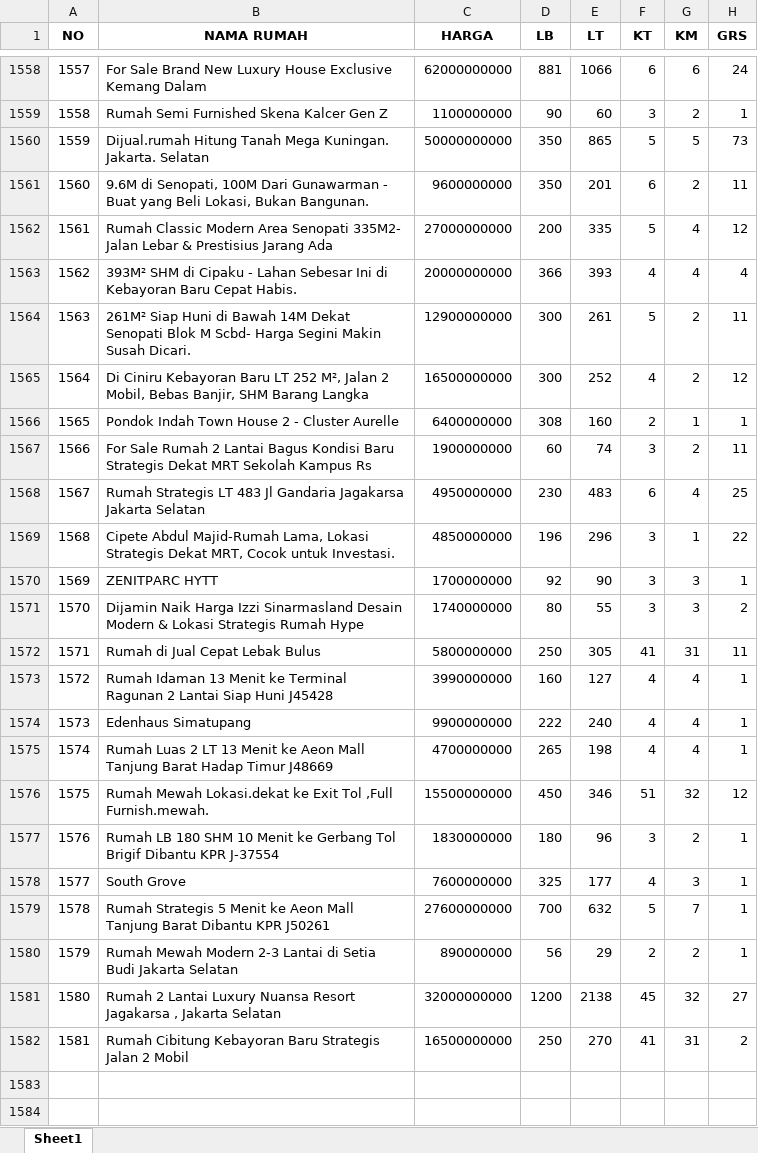
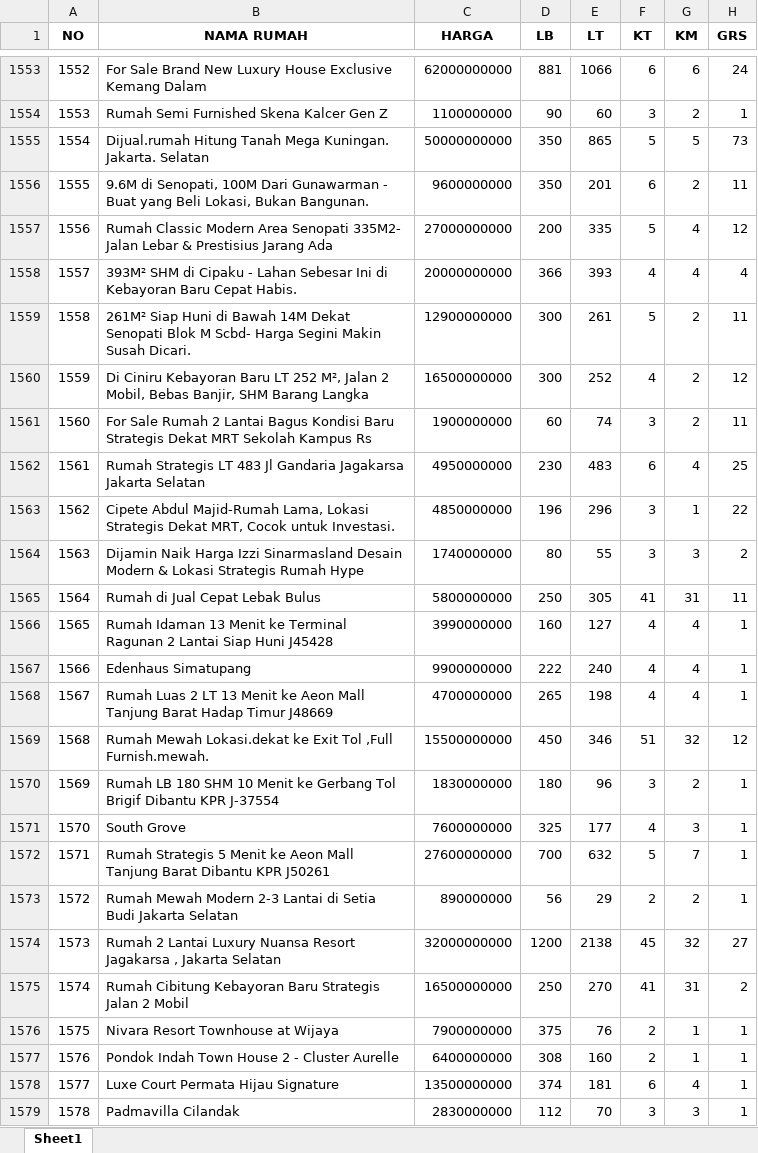
Before and after one commit to barunaxyz/PrediksiHargaRumah, an Excel workbook: data/raw/DATA RUMAH.xlsx, sheet Sheet1, drawn as a sheet; only a part is shown, gaps mark what is left out; values as stored, in another font and other column widths than the file's, no borders; removed rows and columns are numbered as before the commit, all else as after; the diff covers the shown part only; the diff names each change by its address in the sheet, - before the commit and + after, or states it on an @@ line.

```diff
--- a/data/raw/DATA RUMAH.xlsx (sheet Sheet1)
+++ b/data/raw/DATA RUMAH.xlsx (sheet Sheet1)
-A1553 (NO): 1557
+A1553 (NO): 1552
-A1554 (NO): 1558
+A1554 (NO): 1553
-A1555 (NO): 1559
+A1555 (NO): 1554
-A1556 (NO): 1560
+A1556 (NO): 1555
-A1557 (NO): 1561
+A1557 (NO): 1556
-A1558 (NO): 1562
+A1558 (NO): 1557
-A1559 (NO): 1563
+A1559 (NO): 1558
-A1560 (NO): 1564
+A1560 (NO): 1559
-row 1566: 1565 | Pondok Indah Town House 2 - Cluster Aurelle | 6400000000 | 308 | 160 | 2 | 1 | 1
-A1561 (NO): 1566
+A1561 (NO): 1560
-A1562 (NO): 1567
+A1562 (NO): 1561
-A1563 (NO): 1568
+A1563 (NO): 1562
-row 1570: 1569 | ZENITPARC HYTT | 1700000000 | 92 | 90 | 3 | 3 | 1
-A1564 (NO): 1570
+A1564 (NO): 1563
-A1565 (NO): 1571
+A1565 (NO): 1564
-A1566 (NO): 1572
+A1566 (NO): 1565
-A1567 (NO): 1573
+A1567 (NO): 1566
-A1568 (NO): 1574
+A1568 (NO): 1567
-A1569 (NO): 1575
+A1569 (NO): 1568
-A1570 (NO): 1576
+A1570 (NO): 1569
-A1571 (NO): 1577
+A1571 (NO): 1570
-A1572 (NO): 1578
+A1572 (NO): 1571
-A1573 (NO): 1579
+A1573 (NO): 1572
-A1574 (NO): 1580
+A1574 (NO): 1573
-A1575 (NO): 1581
+A1575 (NO): 1574
+row 1576: 1575 | Nivara Resort Townhouse at Wijaya | 7900000000 | 375 | 76 | 2 | 1 | 1
+row 1577: 1576 | Pondok Indah Town House 2 - Cluster Aurelle | 6400000000 | 308 | 160 | 2 | 1 | 1
+row 1578: 1577 | Luxe Court Permata Hijau Signature | 13500000000 | 374 | 181 | 6 | 4 | 1
+row 1579: 1578 | Padmavilla Cilandak | 2830000000 | 112 | 70 | 3 | 3 | 1
```
Also changed, not shown: 3 added rows, 5 removed rows and 22 edited cells elsewhere in this sheet, 6 other files.
